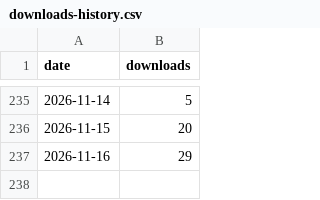
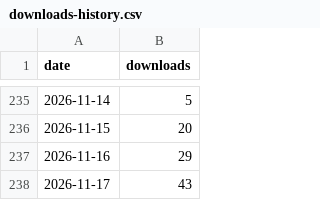
Before and after one commit to MinaSaad1/pbi-cli, a CSV file: assets/downloads-history.csv, drawn as a sheet; only a part is shown, gaps mark what is left out.

```diff
--- a/assets/downloads-history.csv
+++ b/assets/downloads-history.csv
@@ -237 +237,2 @@ date,downloads
 2026-11-16,29
+2026-11-17,43
```
Also changed, not shown: 1 other file.
